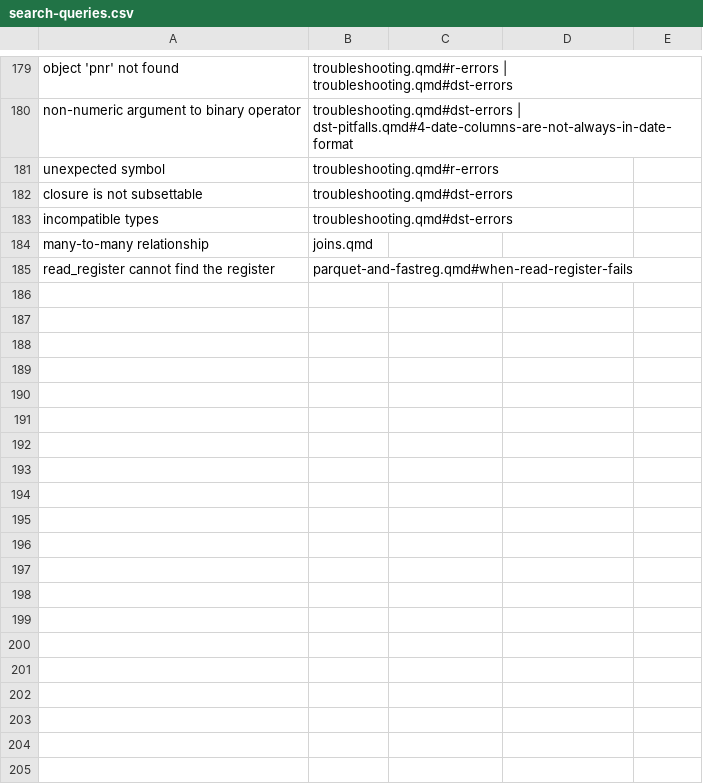
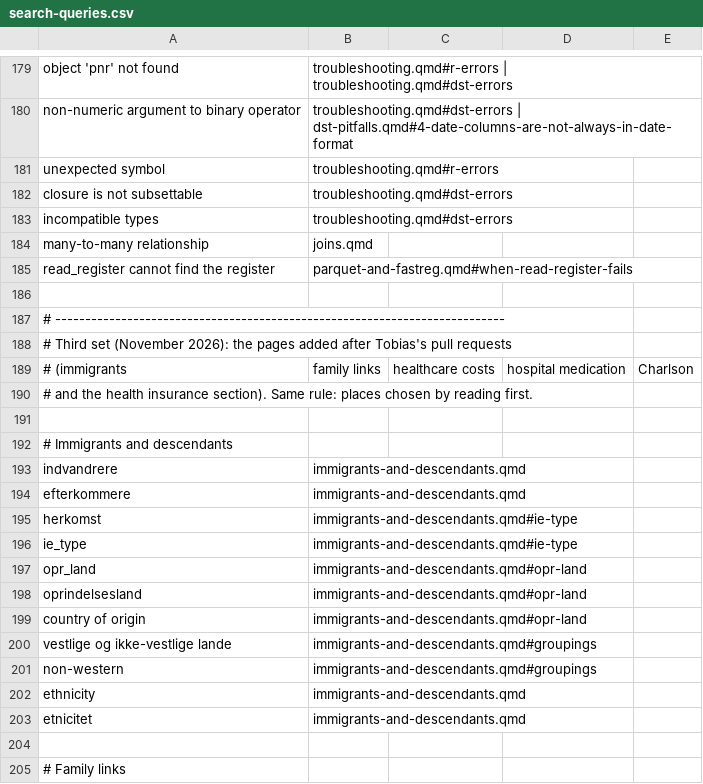
Before and after one commit to steno-aarhus/registers-guide, a CSV file: tools/search-queries.csv, drawn as a sheet; only a part is shown, gaps mark what is left out; the diff covers the shown part only.

```diff
--- a/tools/search-queries.csv
+++ b/tools/search-queries.csv
@@ -185 +185,21 @@ many-to-many relationship,joins.qmd
 read_register cannot find the register,parquet-and-fastreg.qmd#when-read-register-fails
+
+# ---------------------------------------------------------------------------
+# Third set (November 2026): the pages added after Tobias's pull requests
+# (immigrants, family links, healthcare costs, hospital medication, Charlson,
+# and the health insurance section). Same rule: places chosen by reading first.
+
+# Immigrants and descendants
+indvandrere,immigrants-and-descendants.qmd
+efterkommere,immigrants-and-descendants.qmd
+herkomst,immigrants-and-descendants.qmd#ie-type
+ie_type,immigrants-and-descendants.qmd#ie-type
+opr_land,immigrants-and-descendants.qmd#opr-land
+oprindelsesland,immigrants-and-descendants.qmd#opr-land
+country of origin,immigrants-and-descendants.qmd#opr-land
+vestlige og ikke-vestlige lande,immigrants-and-descendants.qmd#groupings
+non-western,immigrants-and-descendants.qmd#groupings
+ethnicity,immigrants-and-descendants.qmd
+etnicitet,immigrants-and-descendants.qmd
+
+# Family links
```
Also changed, not shown: 34 added rows and 1 edited cell elsewhere in this file, 5 other files.
